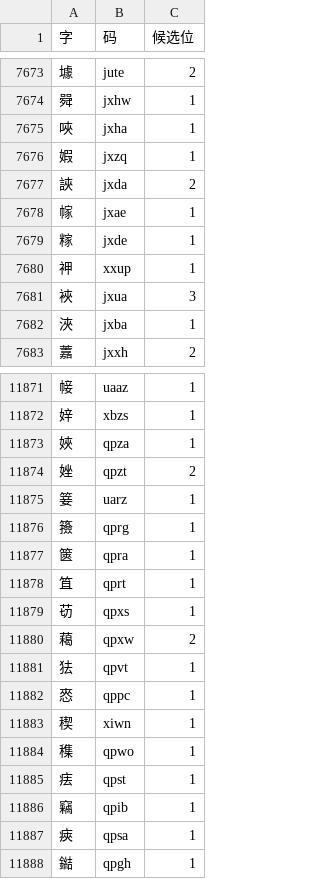
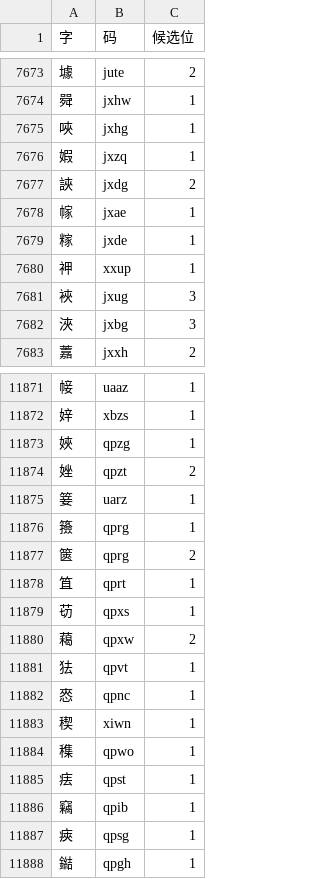
Before and after one commit to losWater/Nightingale, a TSV file: releases/v0.8.5/01_正式码表/夜莺码v0.8.5扩展字表.tsv, drawn as a sheet; only a part is shown, gaps mark what is left out; the diff covers the shown part only.

```diff
--- a/releases/v0.8.5/01_正式码表/夜莺码v0.8.5扩展字表.tsv
+++ b/releases/v0.8.5/01_正式码表/夜莺码v0.8.5扩展字表.tsv
@@ -7674,5 +7674,5 @@
 䑝	jxhw	1
-唊	jxha	1
+唊	jxhg	1
 婽	jxzq	1
-䛟	jxda	2
+䛟	jxdg	2
 幏	jxae	1
@@ -7680,4 +7680,4 @@
 䘥	xxup	1
-裌	jxua	3
-浹	jxba	1
+裌	jxug	3
+浹	jxbg	3
 䕒	jxxh	2
@@ -11872,3 +11872,3 @@
 㛙	xbzs	1
-㛍	qpza	1
+㛍	qpzg	1
 㛗	qpzt	2
@@ -11876,3 +11876,3 @@
 籡	qprg	1
-篋	qpra	1
+篋	qprg	2
 笡	qprt	1
@@ -11881,3 +11881,3 @@
 㹤	qpvt	1
-㤲	qppc	1
+㤲	qpnc	1
 稧	xiwn	1
@@ -11886,3 +11886,3 @@
 竊	qpib	1
-㾜	qpsa	1
+㾜	qpsg	1
 鐑	qpgh	1
```
Also changed, not shown: 70 edited cells elsewhere in this file, releases/v0.8.5/05_维护与裁决/实战问题机器参数.tsv, 16 other files.
